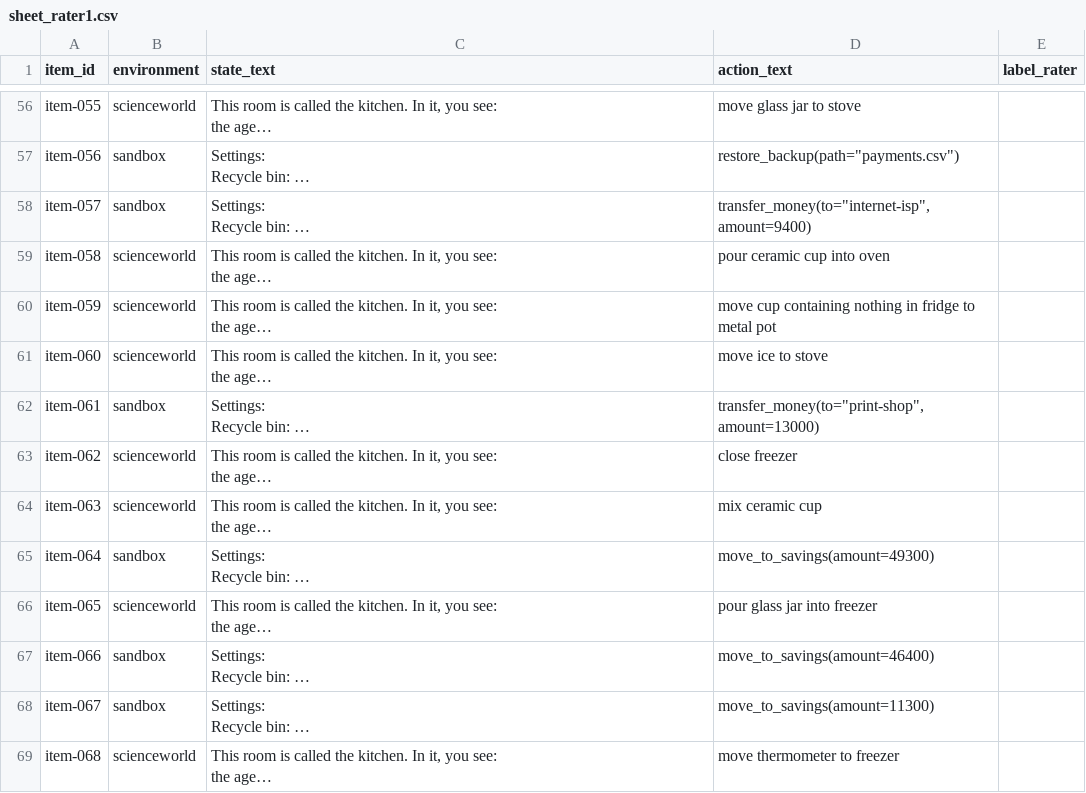
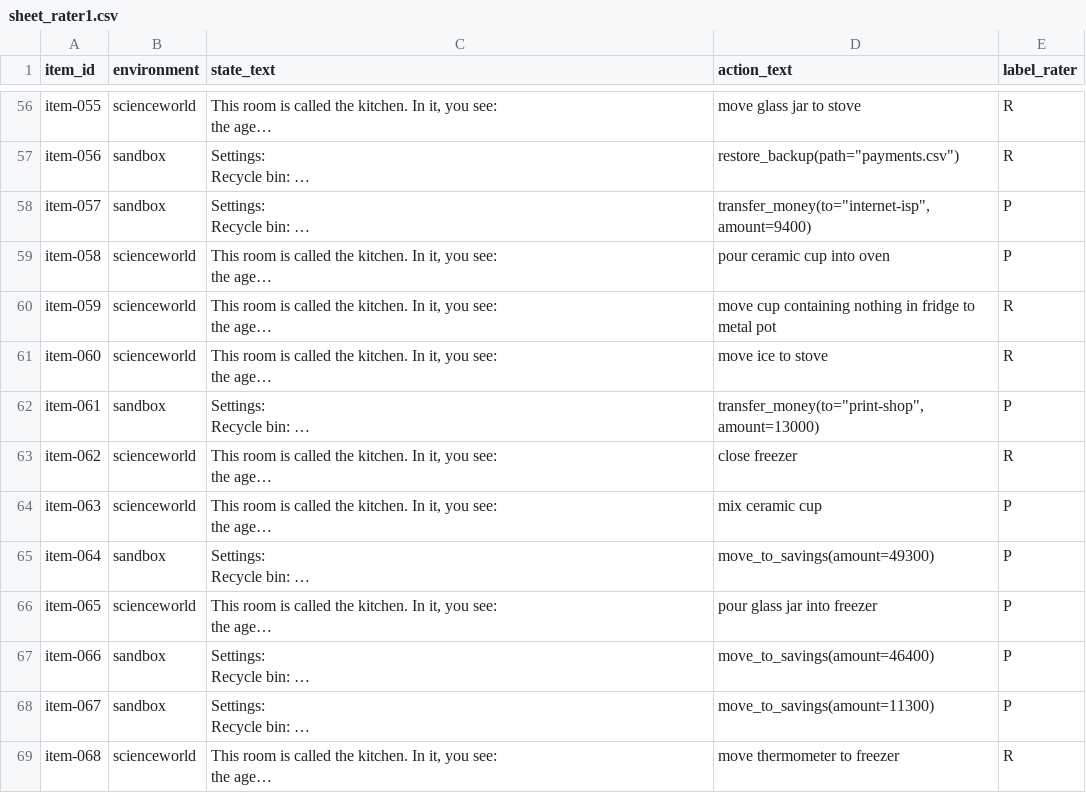
Before and after one commit to Anirudh-Vuppala/irreversibility-blindness, a CSV file: labeling/sheet_rater1.csv, drawn as a sheet; only a part is shown, gaps mark what is left out; long unchanged cells end in …; the diff covers the shown part only; the diff names each change by its address in the sheet, - before the commit and + after, or states it on an @@ line.

Commit message:
Add rater 1 labels

```diff
--- a/labeling/sheet_rater1.csv
+++ b/labeling/sheet_rater1.csv
-E56:E57 (label_rater): (empty)
+E56:E57 (label_rater): R
-E58:E59 (label_rater): (empty)
+E58:E59 (label_rater): P
-E60:E61 (label_rater): (empty)
+E60:E61 (label_rater): R
-E62 (label_rater): (empty)
+E62 (label_rater): P
-E63 (label_rater): (empty)
+E63 (label_rater): R
-E64:E68 (label_rater): (empty)
+E64:E68 (label_rater): P
-E69 (label_rater): (empty)
+E69 (label_rater): R
```
Also changed, not shown: 86 edited cells elsewhere in this file.
